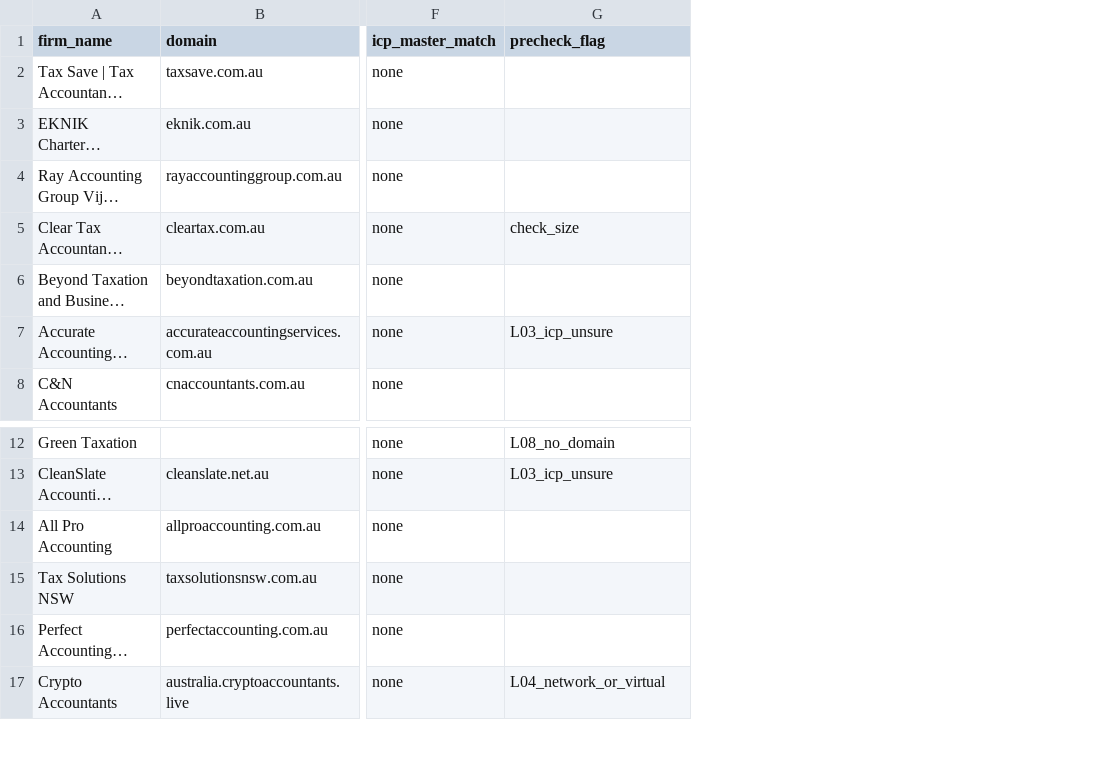
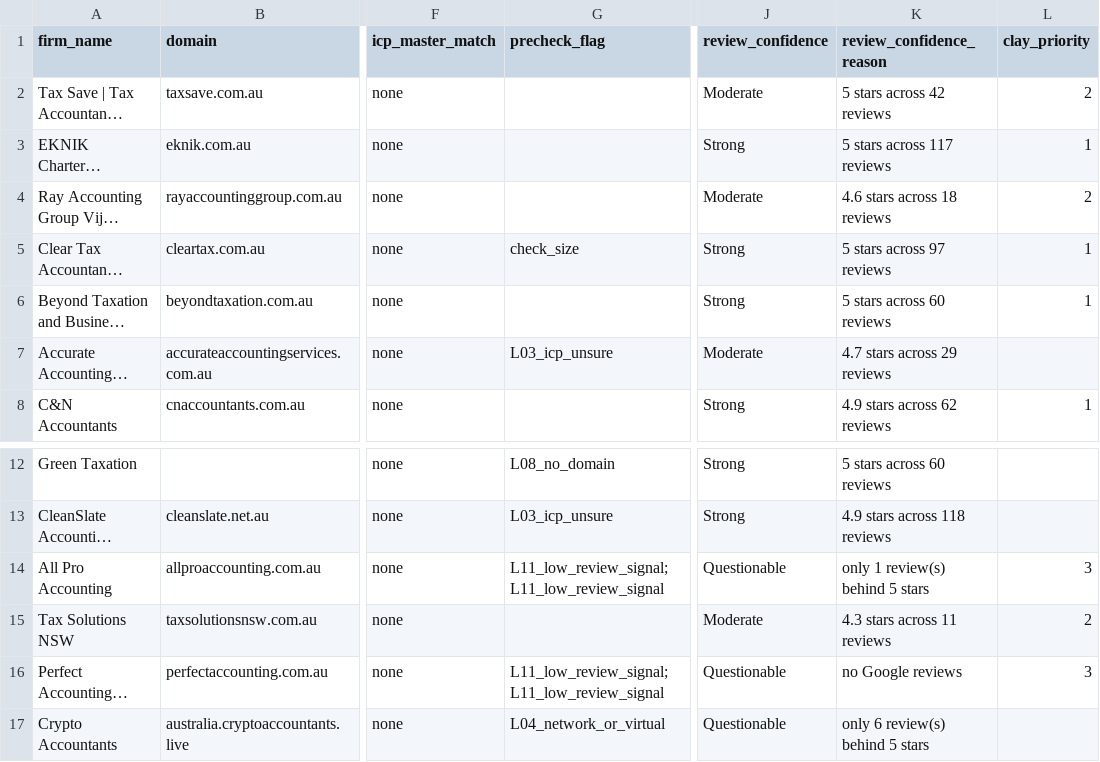
Before and after one commit to BP-888/2026-gtm-ops-engine, a CSV file: outputs/pipeline/02_enriched/pilot_parramatta_triage_2026-10-02.csv, drawn as a sheet; only a part is shown, gaps mark what is left out; long unchanged cells end in …; the diff names each change by its address in the sheet, - before the commit and + after, or states it on an @@ line.

```diff
--- a/outputs/pipeline/02_enriched/pilot_parramatta_triage_2026-10-02.csv
+++ b/outputs/pipeline/02_enriched/pilot_parramatta_triage_2026-10-02.csv
+column J (review_confidence), rows 2-8: Moderate | Strong | Moderate | Strong | Strong | Moderate | Strong; rows 12-17: Strong | Strong | Questionable | Moderate | Questionable | Questionable
+column K (review_confidence_reason), rows 2-8: 5 stars across 42 reviews | 5 stars across 117 reviews | 4.6 stars across 18 reviews | 5 stars across 97 reviews | 5 stars across 60 reviews | 4.7 stars across 29 reviews | 4.9 stars across 62 reviews; rows 12-17: 5 stars across 60 reviews | 4.9 stars across 118 reviews | only 1 review(s) behind 5 stars | 4.3 stars across 11 reviews | no Google reviews | only 6 review(s) behind 5 stars
+column L (clay_priority), rows 2-8: 2 | 1 | 2 | 1 | 1 |  | 1; rows 14-16: 3 | 2 | 3
-G14 (precheck_flag): (empty)
+G14 (precheck_flag): L11_low_review_signal; L11_low_review_signal
-G16 (precheck_flag): (empty)
+G16 (precheck_flag): L11_low_review_signal; L11_low_review_signal
```
Also changed, not shown: 3 other files.
